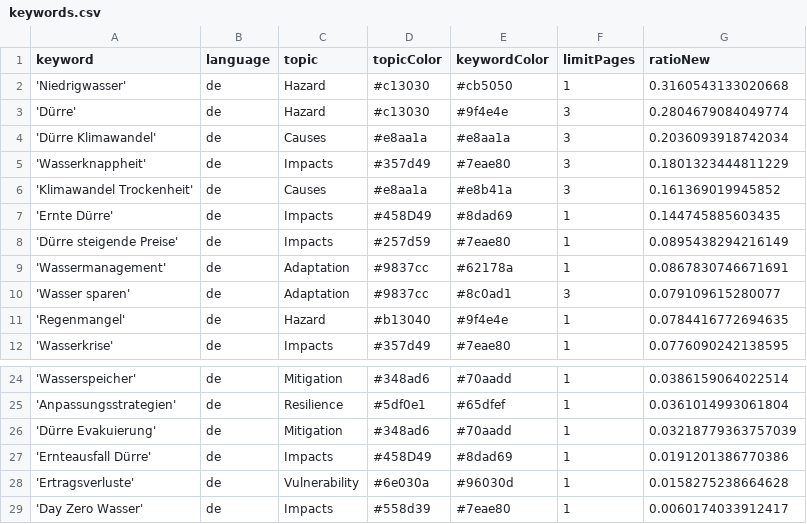
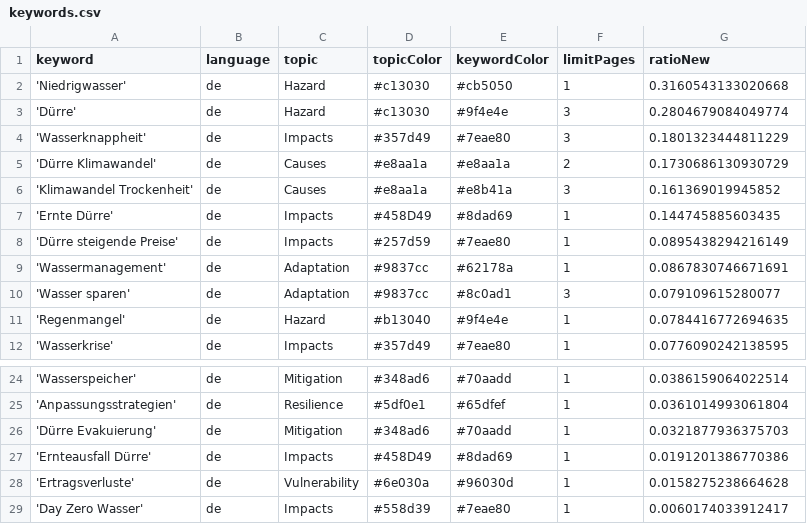
Before and after one commit to sonjanews/DroughtIsComing, a CSV file: keywords.csv, drawn as a sheet; only a part is shown, gaps mark what is left out.

Commit message:
Commit from GitHub Actions (harvest:0.0)

```diff
--- a/keywords.csv
+++ b/keywords.csv
@@ -3,4 +3,4 @@ keyword,language,topic,topicColor,keywordColor,limitPages,ratioNew
 'Dürre',de,Hazard,#c13030,#9f4e4e,3,0.2804679084049774
-'Dürre Klimawandel',de,Causes,#e8aa1a,#e8aa1a,3,0.2036093918742034
 'Wasserknappheit',de,Impacts,#357d49,#7eae80,3,0.1801323444811229
+'Dürre Klimawandel',de,Causes,#e8aa1a,#e8aa1a,2,0.1730686130930729
 'Klimawandel Trockenheit',de,Causes,#e8aa1a,#e8b41a,3,0.161369019945852
@@ -25,3 +25,3 @@ keyword,language,topic,topicColor,keywordColor,limitPages,ratioNew
 'Anpassungsstrategien',de,Resilience,#5df0e1,#65dfef,1,0.0361014993061804
-'Dürre Evakuierung',de,Mitigation,#348ad6,#70aadd,1,0.03218779363757039
+'Dürre Evakuierung',de,Mitigation,#348ad6,#70aadd,1,0.0321877936375703
 'Ernteausfall Dürre',de,Impacts,#458D49,#8dad69,1,0.0191201386770386
```
